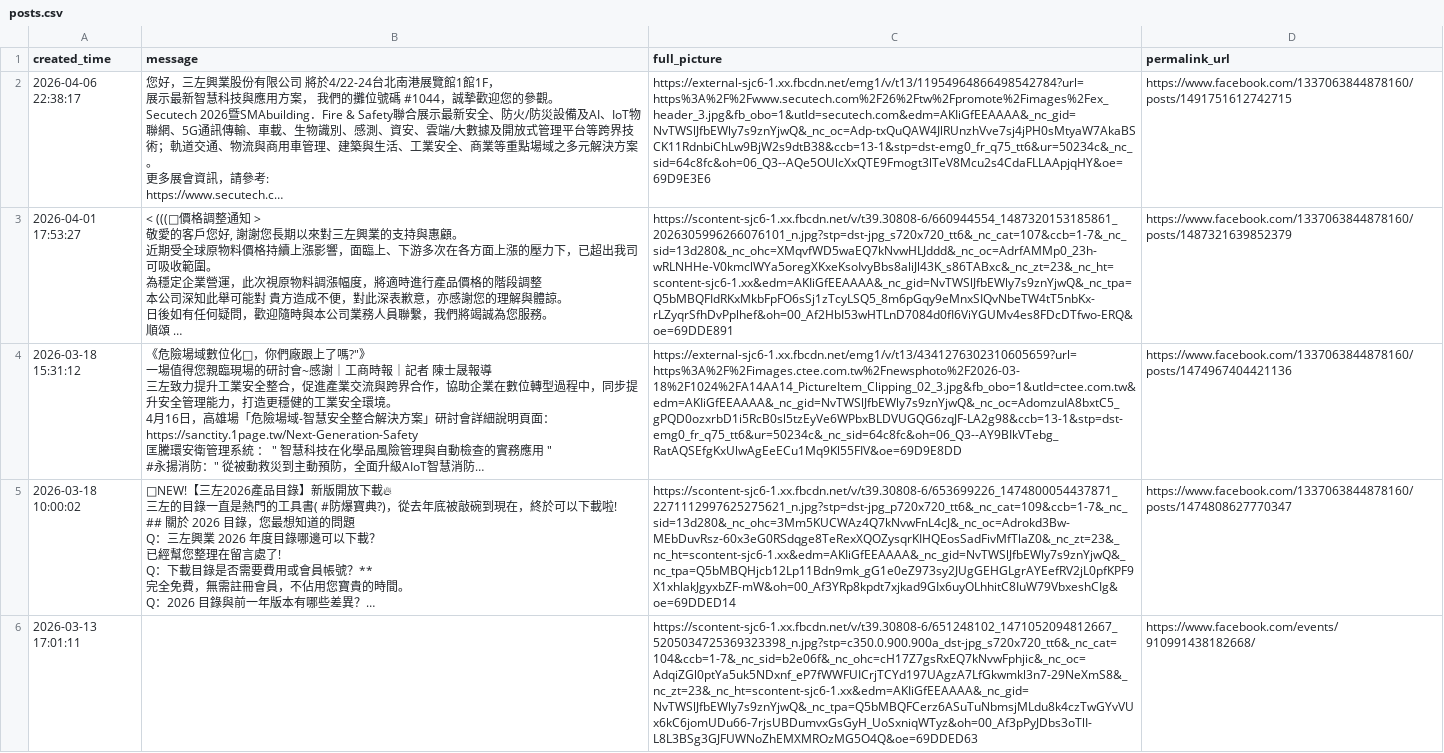
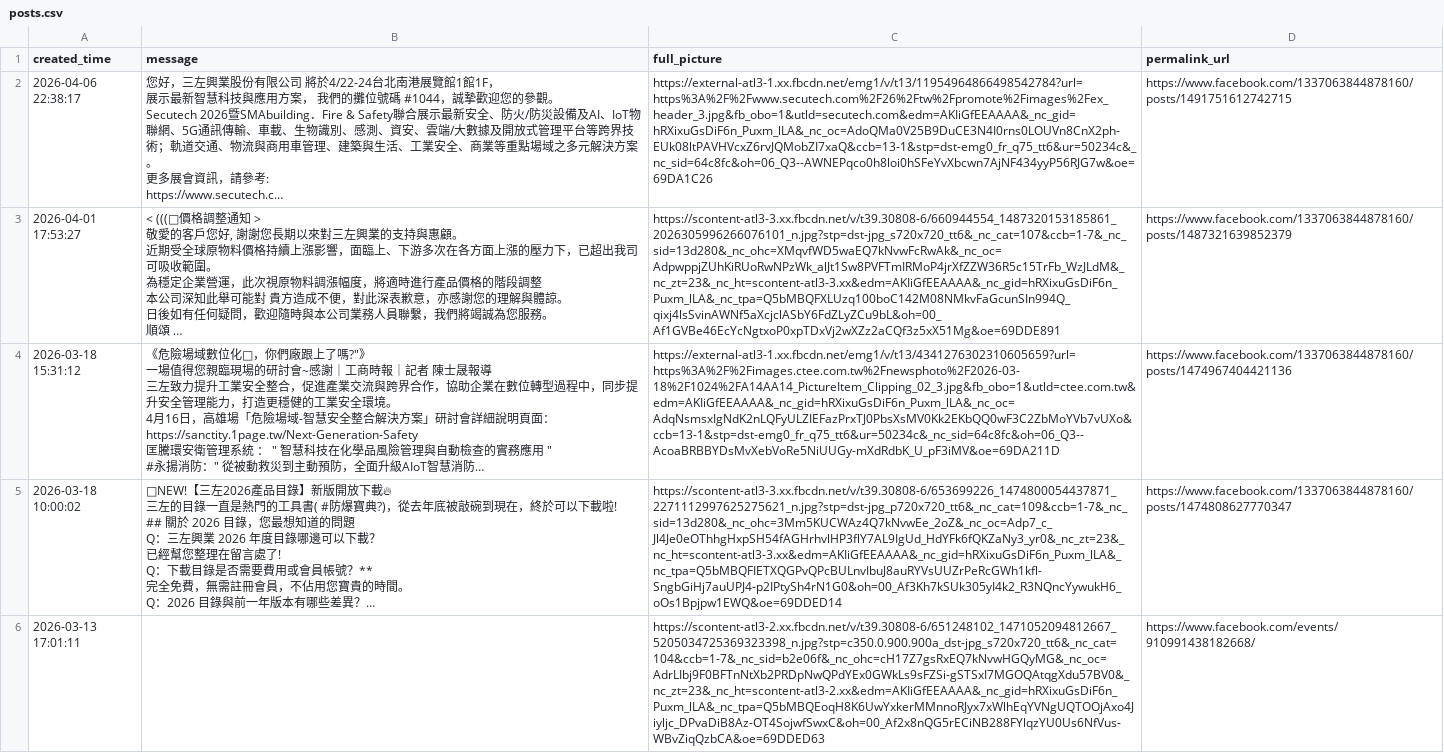
Before and after one commit to a2903249/fb-posts-web, a CSV file: posts.csv, drawn as a sheet; long unchanged cells end in …; the diff names each change by its address in the sheet, - before the commit and + after, or states it on an @@ line.

```diff
--- a/posts.csv
+++ b/posts.csv
-C2 (full_picture): https://external-sjc6-1.xx.fbcdn.net/emg1/v/t13/11954964866498542784?url=https%3A%2F%2Fwww.secutech.com%2F26%2Ftw%2Fpromote%2Fimages%2Fex_header_3.jpg&fb_obo=1&utld=secutech.com&edm=AKIiGfEEAAAA&_nc_gid=NvTWSlJfbEWly7s9znYjwQ&_nc_oc=Adp-txQuQAW4JlRUnzhVve7sj4jPH0sMtyaW7AkaBSCK11RdnbiChLw9BjW2s9dtB38&ccb=13-1&stp=dst-emg0_fr_q75_tt6&ur=50234c&_nc_sid=64c8fc&oh=06_Q3--AQe5OUlcXxQTE9Fmogt3lTeV8Mcu2s4CdaFLLAApjqHY&oe=69D9E3E6
+C2 (full_picture): https://external-atl3-1.xx.fbcdn.net/emg1/v/t13/11954964866498542784?url=https%3A%2F%2Fwww.secutech.com%2F26%2Ftw%2Fpromote%2Fimages%2Fex_header_3.jpg&fb_obo=1&utld=secutech.com&edm=AKIiGfEEAAAA&_nc_gid=hRXixuGsDiF6n_Puxm_lLA&_nc_oc=AdoQMa0V25B9DuCE3N4I0rns0LOUVn8CnX2ph-EUk08ltPAVHVcxZ6rvJQMobZI7xaQ&ccb=13-1&stp=dst-emg0_fr_q75_tt6&ur=50234c&_nc_sid=64c8fc&oh=06_Q3--AWNEPqco0h8loi0hSFeYvXbcwn7AjNF434yyP56RJG7w&oe=69DA1C26
-C3 (full_picture): https://scontent-sjc6-1.xx.fbcdn.net/v/t39.30808-6/660944554_1487320153185861_2026305996266076101_n.jpg?stp=dst-jpg_s720x720_tt6&_nc_cat=107&ccb=1-7&_nc_sid=13d280&_nc_ohc=XMqvfWD5waEQ7kNvwHLJddd&_nc_oc=AdrfAMMp0_23h-wRLNHHe-V0kmclWYa5oregXKxeKsoIvyBbs8aliJl43K_s86TABxc&_nc_zt=23&_nc_ht=scontent-sjc6-1.xx&edm=AKIiGfEEAAAA&_nc_gid=NvTWSlJfbEWly7s9znYjwQ&_nc_tpa=Q5bMBQFIdRKxMkbFpFO6sSj1zTcyLSQ5_8m6pGqy9eMnxSIQvNbeTW4tT5nbKx-rLZyqrSfhDvPplhef&oh=00_Af2HbI53wHTLnD7084d0fI6ViYGUMv4es8FDcDTfwo-ERQ&oe=69DDE891
+C3 (full_picture): https://scontent-atl3-3.xx.fbcdn.net/v/t39.30808-6/660944554_1487320153185861_2026305996266076101_n.jpg?stp=dst-jpg_s720x720_tt6&_nc_cat=107&ccb=1-7&_nc_sid=13d280&_nc_ohc=XMqvfWD5waEQ7kNvwFcRwAk&_nc_oc=AdpwppjZUhKiRUoRwNPzWk_alJt1Sw8PVFTmIRMoP4jrXfZZW36R5c15TrFb_WzJLdM&_nc_zt=23&_nc_ht=scontent-atl3-3.xx&edm=AKIiGfEEAAAA&_nc_gid=hRXixuGsDiF6n_Puxm_lLA&_nc_tpa=Q5bMBQFXLUzq100boC142M08NMkvFaGcunSIn994Q_qixj4lsSvinAWNf5aXcjclASbY6FdZLyZCu9bL&oh=00_Af1GVBe46EcYcNgtxoP0xpTDxVj2wXZz2aCQf3z5xX51Mg&oe=69DDE891
-C4 (full_picture): https://external-sjc6-1.xx.fbcdn.net/emg1/v/t13/4341276302310605659?url=https%3A%2F%2Fimages.ctee.com.tw%2Fnewsphoto%2F2026-03-18%2F1024%2FA14AA14_PictureItem_Clipping_02_3.jpg&fb_obo=1&utld=ctee.com.tw&edm=AKIiGfEEAAAA&_nc_gid=NvTWSlJfbEWly7s9znYjwQ&_nc_oc=AdomzuIA8bxtC5_gPQD0ozxrbD1i5RcB0sl5tzEyVe6WPbxBLDVUGQG6zqJF-LA2g98&ccb=13-1&stp=dst-emg0_fr_q75_tt6&ur=50234c&_nc_sid=64c8fc&oh=06_Q3--AY9BIkVTebg_RatAQSEfgKxUlwAgEeECu1Mq9Kl55FIV&oe=69D9E8DD
+C4 (full_picture): https://external-atl3-1.xx.fbcdn.net/emg1/v/t13/4341276302310605659?url=https%3A%2F%2Fimages.ctee.com.tw%2Fnewsphoto%2F2026-03-18%2F1024%2FA14AA14_PictureItem_Clipping_02_3.jpg&fb_obo=1&utld=ctee.com.tw&edm=AKIiGfEEAAAA&_nc_gid=hRXixuGsDiF6n_Puxm_lLA&_nc_oc=AdqNsmsxIgNdK2nLQFyULZIEFazPrxTJ0PbsXsMV0Kk2EKbQQ0wF3C2ZbMoYVb7vUXo&ccb=13-1&stp=dst-emg0_fr_q75_tt6&ur=50234c&_nc_sid=64c8fc&oh=06_Q3--AcoaBRBBYDsMvXebVoRe5NiUUGy-mXdRdbK_U_pF3iMV&oe=69DA211D
-C5 (full_picture): https://scontent-sjc6-1.xx.fbcdn.net/v/t39.30808-6/653699226_1474800054437871_2271112997625275621_n.jpg?stp=dst-jpg_p720x720_tt6&_nc_cat=109&ccb=1-7&_nc_sid=13d280&_nc_ohc=3Mm5KUCWAz4Q7kNvwFnL4cJ&_nc_oc=Adrokd3Bw-MEbDuvRsz-60x3eG0RSdqge8TeRexXQOZysqrKIHQEosSadFivMfTlaZ0&_nc_zt=23&_nc_ht=scontent-sjc6-1.xx&edm=AKIiGfEEAAAA&_nc_gid=NvTWSlJfbEWly7s9znYjwQ&_nc_tpa=Q5bMBQHjcb12Lp11Bdn9mk_gG1e0eZ973sy2JUgGEHGLgrAYEefRV2jL0pfKPF9X1xhlakJgyxbZF-mW&oh=00_Af3YRp8kpdt7xjkad9GIx6uyOLhhitC8IuW79VbxeshCIg&oe=69DDED14
+C5 (full_picture): https://scontent-atl3-3.xx.fbcdn.net/v/t39.30808-6/653699226_1474800054437871_2271112997625275621_n.jpg?stp=dst-jpg_p720x720_tt6&_nc_cat=109&ccb=1-7&_nc_sid=13d280&_nc_ohc=3Mm5KUCWAz4Q7kNvwEe_2oZ&_nc_oc=Adp7_c_Jl4Je0eOThhgHxpSH54fAGHrhvlHP3flY7AL9IgUd_HdYFk6fQKZaNy3_yr0&_nc_zt=23&_nc_ht=scontent-atl3-3.xx&edm=AKIiGfEEAAAA&_nc_gid=hRXixuGsDiF6n_Puxm_lLA&_nc_tpa=Q5bMBQFIETXQGPvQPcBULnvIbuJ8auRYVsUUZrPeRcGWh1kfl-SngbGiHj7auUPJ4-p2IPtySh4rN1G0&oh=00_Af3Kh7kSUk305yI4k2_R3NQncYywukH6_oOs1Bpjpw1EWQ&oe=69DDED14
-C6 (full_picture): https://scontent-sjc6-1.xx.fbcdn.net/v/t39.30808-6/651248102_1471052094812667_5205034725369323398_n.jpg?stp=c350.0.900.900a_dst-jpg_s720x720_tt6&_nc_cat=104&ccb=1-7&_nc_sid=b2e06f&_nc_ohc=cH17Z7gsRxEQ7kNvwFphjic&_nc_oc=AdqiZGl0ptYa5uk5NDxnf_eP7fWWFUICrjTCYd197UAgzA7LfGkwmkl3n7-29NeXmS8&_nc_zt=23&_nc_ht=scontent-sjc6-1.xx&edm=AKIiGfEEAAAA&_nc_gid=NvTWSlJfbEWly7s9znYjwQ&_nc_tpa=Q5bMBQFCerz6ASuTuNbmsjMLdu8k4czTwGYvVUx6kC6jomUDu66-7rjsUBDumvxGsGyH_UoSxniqWTyz&oh=00_Af3pPyJDbs3oTlI-L8L3BSg3GJFUWNoZhEMXMROzMG5O4Q&oe=69DDED63
+C6 (full_picture): https://scontent-atl3-2.xx.fbcdn.net/v/t39.30808-6/651248102_1471052094812667_5205034725369323398_n.jpg?stp=c350.0.900.900a_dst-jpg_s720x720_tt6&_nc_cat=104&ccb=1-7&_nc_sid=b2e06f&_nc_ohc=cH17Z7gsRxEQ7kNvwHGQyMG&_nc_oc=AdrLIbj9F0BFTnNtXb2PRDpNwQPdYEx0GWkLs9sFZSi-gSTSxI7MGOQAtqgXdu57BV0&_nc_zt=23&_nc_ht=scontent-atl3-2.xx&edm=AKIiGfEEAAAA&_nc_gid=hRXixuGsDiF6n_Puxm_lLA&_nc_tpa=Q5bMBQEoqH8K6UwYxkerMMnnoRJyx7xWlhEqYVNgUQTOOjAxo4Jiyljc_DPvaDiB8Az-OT4SojwfSwxC&oh=00_Af2x8nQG5rECiNB288FYlqzYU0Us6NfVus-WBvZiqQzbCA&oe=69DDED63
```
